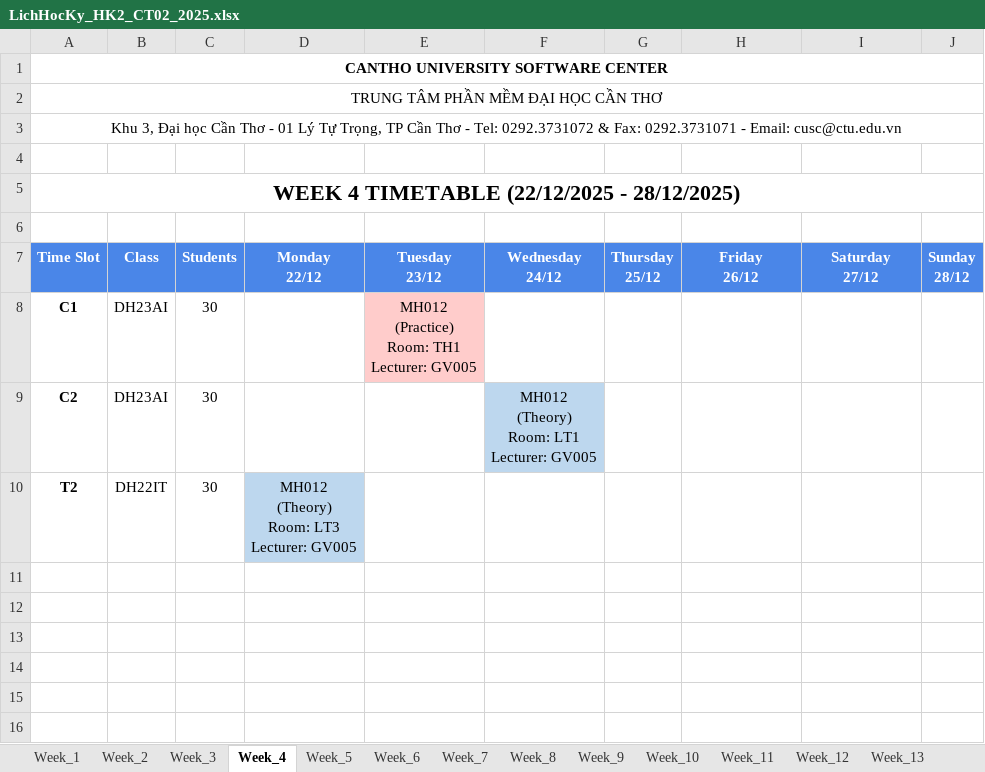
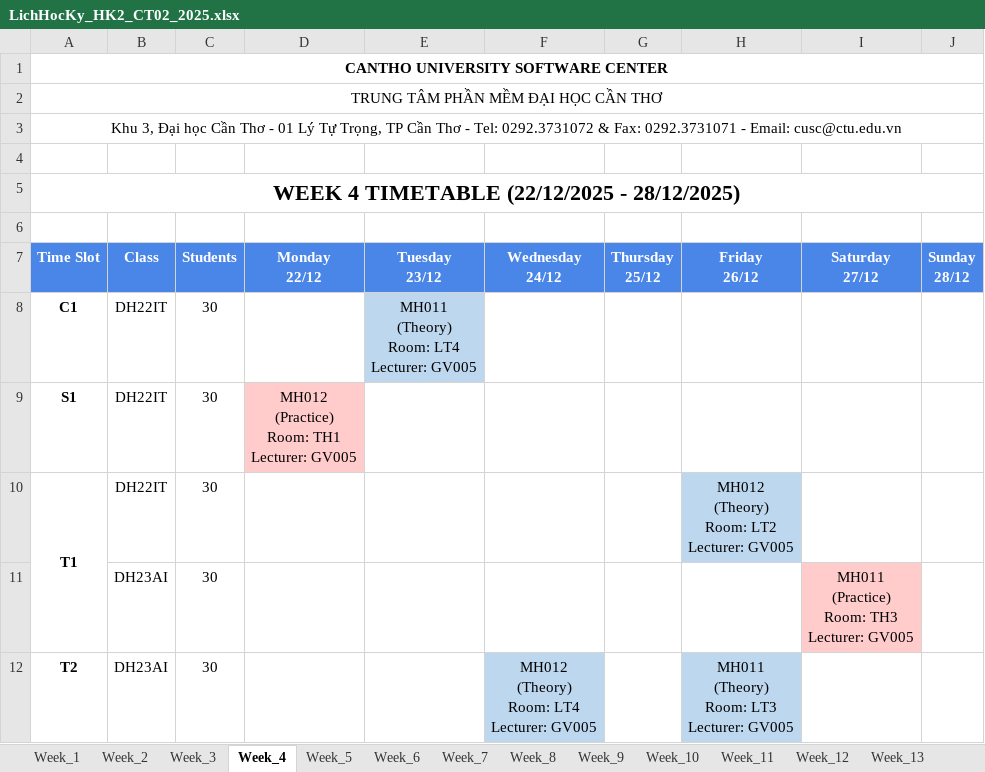
Before and after one commit to dat-nglt/cusc-schedule, an Excel workbook: timetabling_GA/results/HK2_CT02_2025/LichHocKy_HK2_CT02_2025.xlsx, sheet Week_4, drawn as a sheet; values as stored, in another font and other column widths than the file's, no borders; removed rows and columns are numbered as before the commit, all else as after; ↵ is a line break in a cell; the diff names each change by its address in the sheet, - before the commit and + after, or states it on an @@ line.

```diff
--- a/timetabling_GA/results/HK2_CT02_2025/LichHocKy_HK2_CT02_2025.xlsx (sheet Week_4)
+++ b/timetabling_GA/results/HK2_CT02_2025/LichHocKy_HK2_CT02_2025.xlsx (sheet Week_4)
-B8 (Class): DH23AI
+B8 (Class): DH22IT
-E8 (Tuesday 23/12): MH012 ↵ (Practice) ↵ Room: TH1 ↵ Lecturer: GV005
+E8 (Tuesday 23/12): MH011 ↵ (Theory) ↵ Room: LT4 ↵ Lecturer: GV005
-E8 fill: #FFCCCB
+E8 fill: #BDD7EE
-row 9: C2 | DH23AI | 30 |  |  | MH012 ↵ (Theory) ↵ Room: LT1 ↵ Lecturer: GV005
+row 9: S1 | DH22IT | 30 | MH012 ↵ (Practice) ↵ Room: TH1 ↵ Lecturer: GV005
+row 10: T1 | DH22IT | 30 |  |  |  |  | MH012 ↵ (Theory) ↵ Room: LT2 ↵ Lecturer: GV005
+row 11:  | DH23AI | 30 |  |  |  |  |  | MH011 ↵ (Practice) ↵ Room: TH3 ↵ Lecturer: GV005
-B12 (Class): DH22IT
+B12 (Class): DH23AI
-D12 (Monday 22/12): MH012 ↵ (Theory) ↵ Room: LT3 ↵ Lecturer: GV005
+D12 (Monday 22/12): (empty)
-D12 fill: #BDD7EE
+D12 fill: none
-F12 (Wednesday 24/12): (empty)
+F12 (Wednesday 24/12): MH012 ↵ (Theory) ↵ Room: LT4 ↵ Lecturer: GV005
-F12 fill: none
+F12 fill: #BDD7EE
-H12 (Friday 26/12): (empty)
+H12 (Friday 26/12): MH011 ↵ (Theory) ↵ Room: LT3 ↵ Lecturer: GV005
-H12 fill: none
+H12 fill: #BDD7EE
```
Also changed, not shown: sheet Week_2, sheet Week_3, sheet Week_5, sheet Week_6, sheet Week_7, sheet Week_8, 9 more sheets, timetabling_GA/results/HK1_CT01_2025/LichHocKy_HK1_CT01_2025.xlsx, timetabling_GA/results/HK2_CT01_2025/LichHocKy_HK2_CT01_2025.xlsx, 19 other files.
